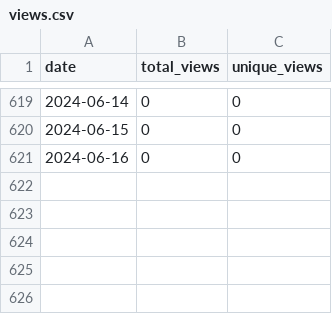
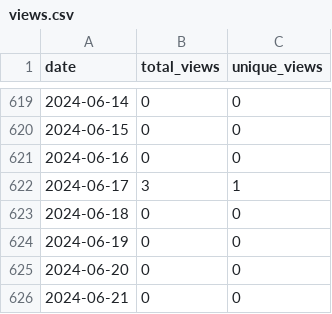
Before and after one commit to merrymitch/COMP5710, a CSV file: .traffic/views.csv, drawn as a sheet; only a part is shown, gaps mark what is left out.

```diff
--- a/.traffic/views.csv
+++ b/.traffic/views.csv
@@ -621 +621,6 @@ date,total_views,unique_views
 2024-06-16,0,0
+2024-06-17,3,1
+2024-06-18,0,0
+2024-06-19,0,0
+2024-06-20,0,0
+2024-06-21,0,0
```
Also changed, not shown: .traffic/clones.csv, 3 other files.
